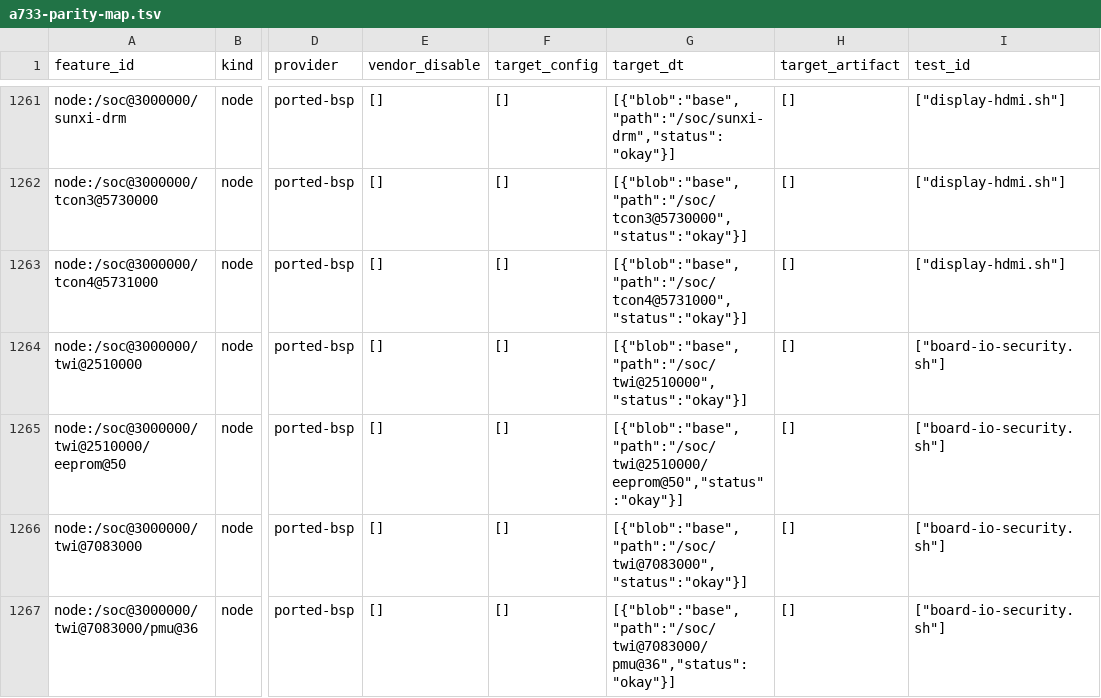
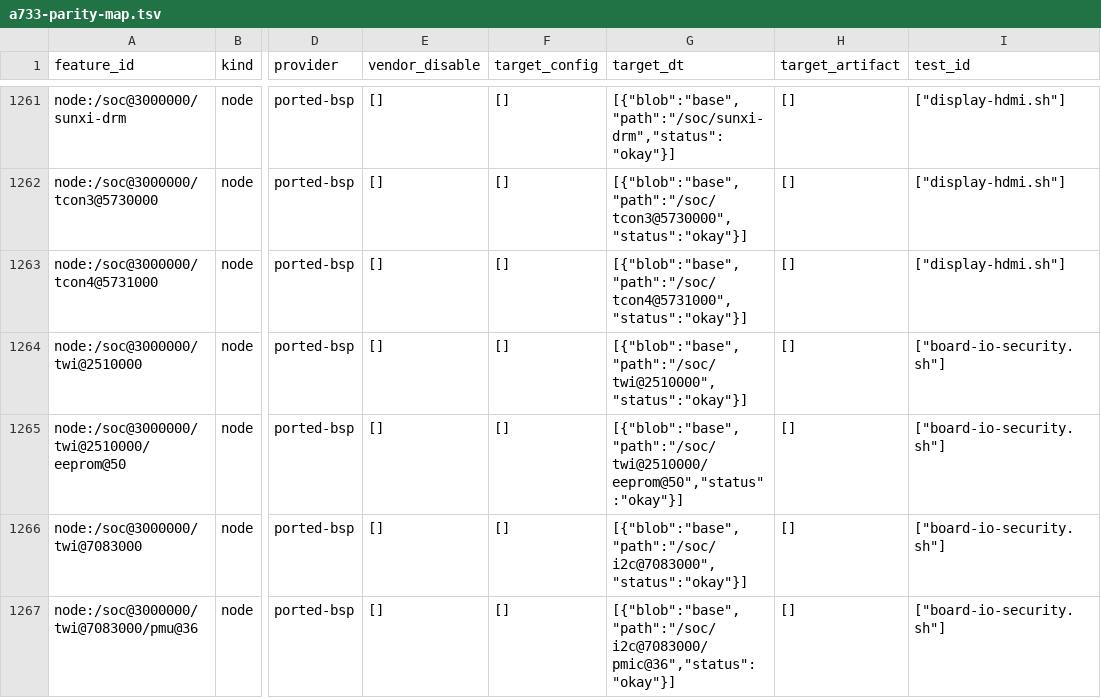
Before and after one commit to honsunrise/linux, a TSV file: scripts/a733-parity-map.tsv, drawn as a sheet; only a part is shown, gaps mark what is left out; the diff covers the shown part only; the diff names each change by its address in the sheet, - before the commit and + after, or states it on an @@ line.

```diff
--- a/scripts/a733-parity-map.tsv
+++ b/scripts/a733-parity-map.tsv
-G1266 (target_dt): [{"blob":"base","path":"/soc/twi@7083000","status":"okay"}]
+G1266 (target_dt): [{"blob":"base","path":"/soc/i2c@7083000","status":"okay"}]
-G1267 (target_dt): [{"blob":"base","path":"/soc/twi@7083000/pmu@36","status":"okay"}]
+G1267 (target_dt): [{"blob":"base","path":"/soc/i2c@7083000/pmic@36","status":"okay"}]
```
Also changed, not shown: 13 edited cells elsewhere in this file, 2 other files.
